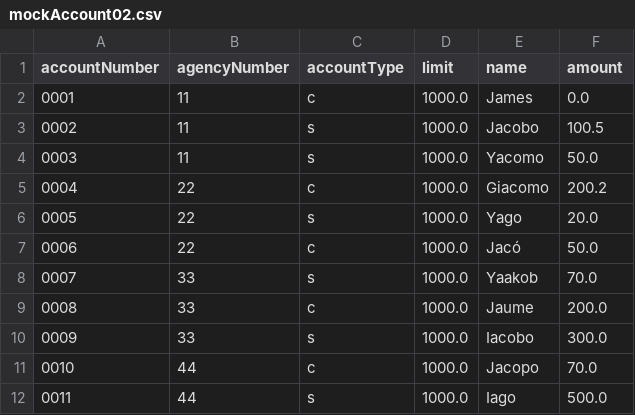
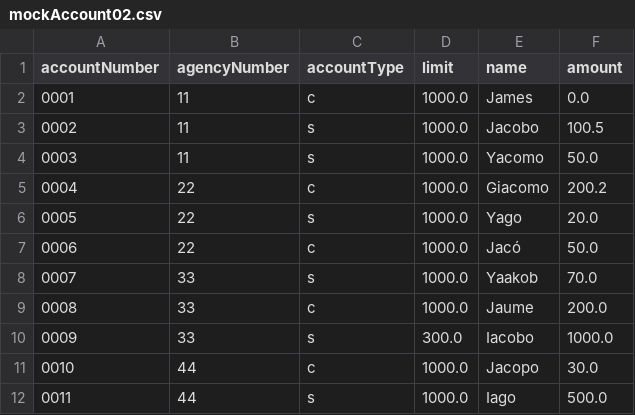
Before and after one commit to segodimor2d2/renewjava01, a CSV file: mockAccount02.csv, drawn as a sheet.

```diff
--- a/mockAccount02.csv
+++ b/mockAccount02.csv
@@ -9,4 +9,4 @@ accountNumber,agencyNumber,accountType,limit,name,amount
 0008,33,c,1000.0,Jaume,200.0
-0009,33,s,1000.0,Iacobo,300.0
-0010,44,c,1000.0,Jacopo,70.0
+0009,33,s,300.0,Iacobo,1000.0
+0010,44,c,1000.0,Jacopo,30.0
 0011,44,s,1000.0,Iago,500.0
```
Also changed, not shown: 4 other files.
